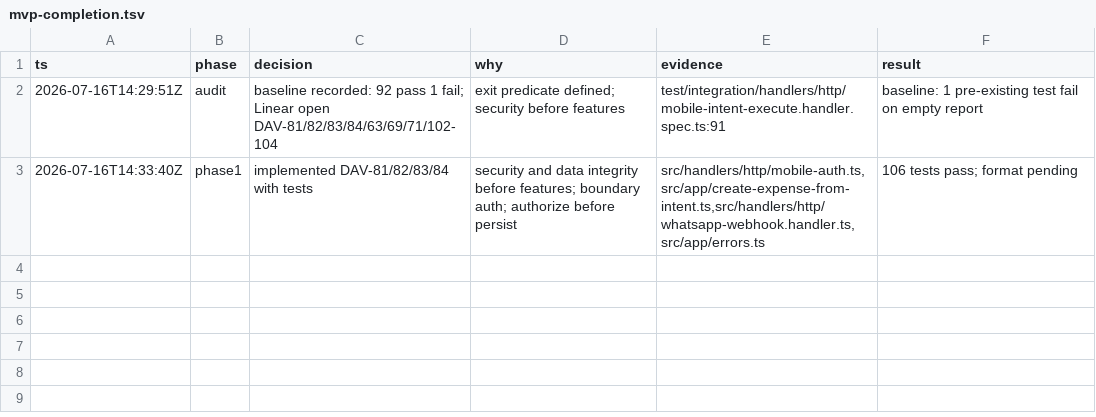
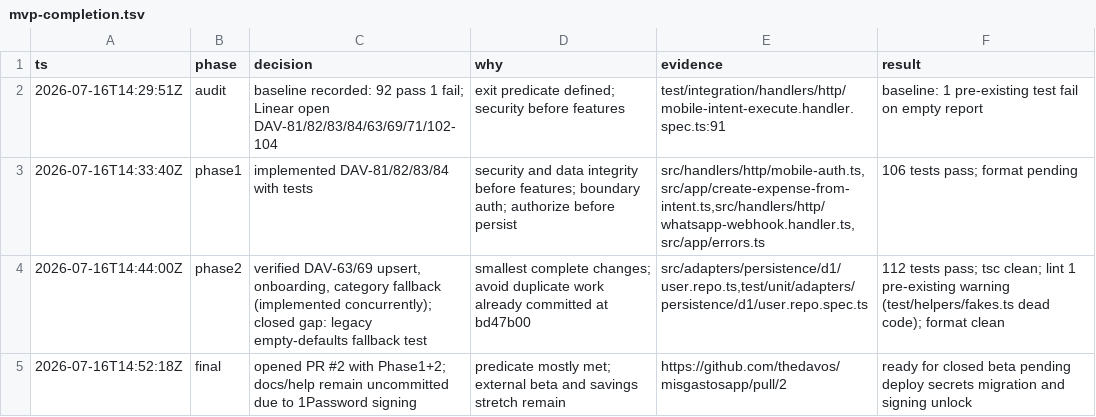
Before and after one commit to thedavos/misgastosapp, a TSV file: .audit/mvp-completion.tsv, drawn as a sheet; the diff names each change by its address in the sheet, - before the commit and + after, or states it on an @@ line.

```diff
--- a/.audit/mvp-completion.tsv
+++ b/.audit/mvp-completion.tsv
+row 4: 2026-07-16T14:44:00Z | phase2 | verified DAV-63/69 upsert, onboarding, category fallback (implemented concurrently); closed gap: legacy empty-defaults fallback test | smallest complete changes; avoid duplicate work already committed at bd47b00 | src/adapters/persistence/d1/user.repo.ts,test/unit/adapters/persistence/d1/user.repo.spec.ts | 112 tests pass; tsc clean; lint 1 pre-existing warning (test/helpers/fakes.ts dead code); format clean
+row 5: 2026-07-16T14:52:18Z | final | opened PR #2 with Phase1+2; docs/help remain uncommitted due to 1Password signing | predicate mostly met; external beta and savings stretch remain | https://github.com/thedavos/misgastosapp/pull/2 | ready for closed beta pending deploy secrets migration and signing unlock
```
Also changed, not shown: 9 other files.
